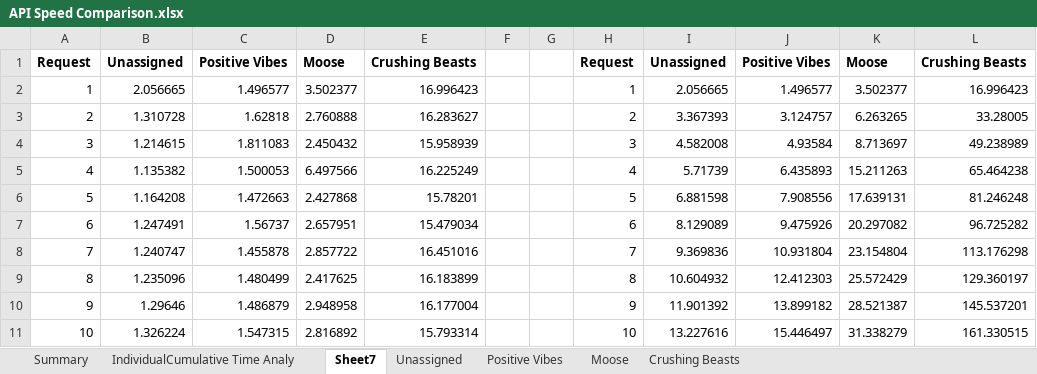
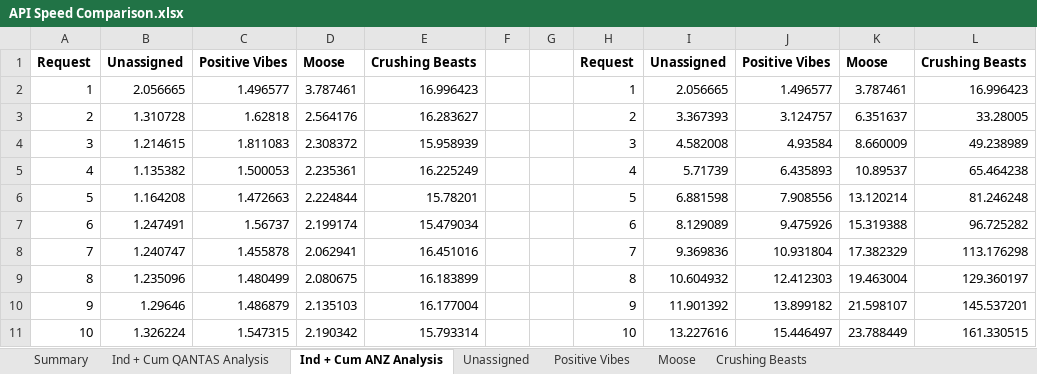
Before and after one commit to rohaldb/Seng3011API, an Excel workbook: perf_testing/API Speed Comparison.xlsx, sheet Ind + Cum ANZ Analysis, drawn as a sheet; values as stored, in another font and other column widths than the file's, no borders; charts and pictures not drawn; the diff names each change by its address in the sheet, - before the commit and + after, or states it on an @@ line.

```diff
--- a/perf_testing/API Speed Comparison.xlsx (sheet Ind + Cum ANZ Analysis)
+++ b/perf_testing/API Speed Comparison.xlsx (sheet Ind + Cum ANZ Analysis)
-sheet tab: IndividualCumulative Time Analy
+sheet tab: Ind + Cum QANTAS Analysis
-sheet tab: Sheet7
+sheet tab: Ind + Cum ANZ Analysis
-D2: 3.502377
+D2: 3.787461
-K2: 3.502377
+K2: 3.787461
-D3: 2.760888
+D3: 2.564176
-K3: 6.263265
+K3: 6.351637
-D4: 2.450432
+D4: 2.308372
-K4: 8.713697
+K4: 8.660009
-D5: 6.497566
+D5: 2.235361
-K5: 15.211263
+K5: 10.89537
-D6: 2.427868
+D6: 2.224844
-K6: 17.639131
+K6: 13.120214
-D7: 2.657951
+D7: 2.199174
-K7: 20.297082
+K7: 15.319388
-D8: 2.857722
+D8: 2.062941
-K8: 23.154804
+K8: 17.382329
-D9: 2.417625
+D9: 2.080675
-K9: 25.572429
+K9: 19.463004
-D10: 2.948958
+D10: 2.135103
-K10: 28.521387
+K10: 21.598107
-D11: 2.816892
+D11: 2.190342
-K11: 31.338279
+K11: 23.788449
```
Also changed, not shown: sheet Moose, sheet Ind + Cum QANTAS Analysis, sheet Summary, charts or pictures, 2 other files.
